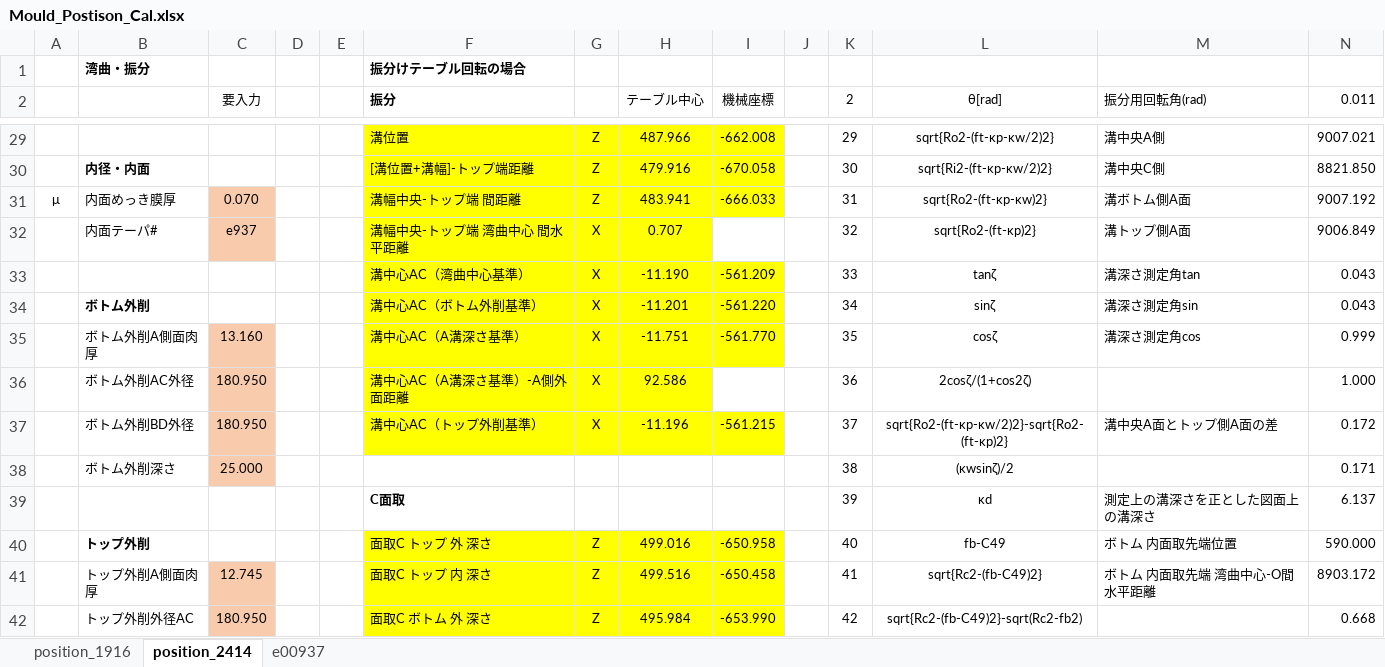
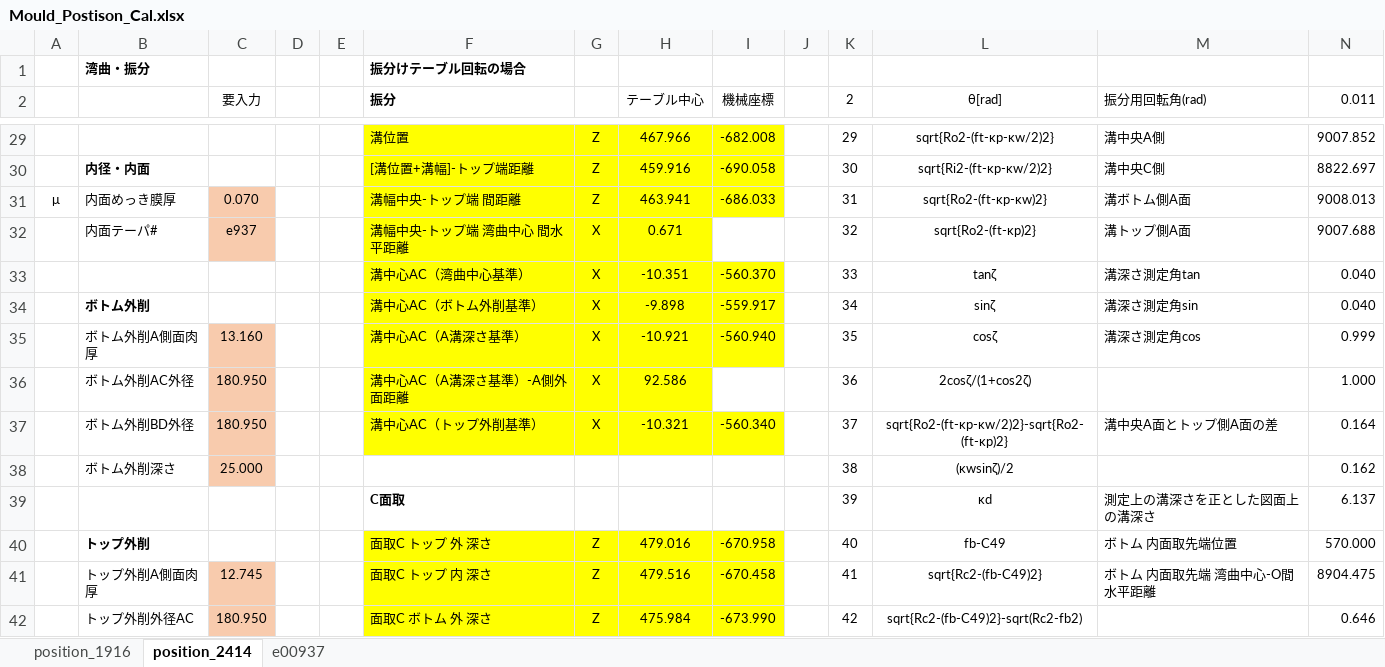
Before and after one commit to mojimould/mould_moji, an Excel workbook: Mould_Numeriacl_Calculation/Mould_Postison_Cal.xlsx, sheet position_2414, drawn as a sheet; only a part is shown, gaps mark what is left out; values as stored, in another font and other column widths than the file's, no borders; conditional formats not drawn; the diff covers the shown part only; the diff names each change by its address in the sheet, - before the commit and + after, or states it on an @@ line.

```diff
--- a/Mould_Numeriacl_Calculation/Mould_Postison_Cal.xlsx (sheet position_2414)
+++ b/Mould_Numeriacl_Calculation/Mould_Postison_Cal.xlsx (sheet position_2414)
-H29 (テーブル中心): 487.966
+H29 (テーブル中心): 467.966
-I29 (機械座標): -662.008
+I29 (機械座標): -682.008
-N29 (0.011): 9007.021
+N29 (0.011): 9007.852
-H30 (テーブル中心): 479.916
+H30 (テーブル中心): 459.916
-I30 (機械座標): -670.058
+I30 (機械座標): -690.058
-N30 (0.011): 8821.850
+N30 (0.011): 8822.697
-H31 (テーブル中心): 483.941
+H31 (テーブル中心): 463.941
-I31 (機械座標): -666.033
+I31 (機械座標): -686.033
-N31 (0.011): 9007.192
+N31 (0.011): 9008.013
-H32 (テーブル中心): 0.707
+H32 (テーブル中心): 0.671
-N32 (0.011): 9006.849
+N32 (0.011): 9007.688
-H33 (テーブル中心): -11.190
+H33 (テーブル中心): -10.351
-I33 (機械座標): -561.209
+I33 (機械座標): -560.370
-N33:N34 (0.011): 0.043
+N33:N34 (0.011): 0.040
-H34 (テーブル中心): -11.201
+H34 (テーブル中心): -9.898
-I34 (機械座標): -561.220
+I34 (機械座標): -559.917
-H35 (テーブル中心): -11.751
+H35 (テーブル中心): -10.921
-I35 (機械座標): -561.770
+I35 (機械座標): -560.940
-H37 (テーブル中心): -11.196
+H37 (テーブル中心): -10.321
-I37 (機械座標): -561.215
+I37 (機械座標): -560.340
-N37 (0.011): 0.172
+N37 (0.011): 0.164
-N38 (0.011): 0.171
+N38 (0.011): 0.162
-H40 (テーブル中心): 499.016
+H40 (テーブル中心): 479.016
-I40 (機械座標): -650.958
+I40 (機械座標): -670.958
-N40 (0.011): 590.000
+N40 (0.011): 570.000
-H41 (テーブル中心): 499.516
+H41 (テーブル中心): 479.516
-I41 (機械座標): -650.458
+I41 (機械座標): -670.458
-N41 (0.011): 8903.172
+N41 (0.011): 8904.475
-H42 (テーブル中心): 495.984
+H42 (テーブル中心): 475.984
-I42 (機械座標): -653.990
+I42 (機械座標): -673.990
-N42 (0.011): 0.668
+N42 (0.011): 0.646
```
Also changed, not shown: 109 edited cells elsewhere in this sheet, hidden cells, 7 other files.
